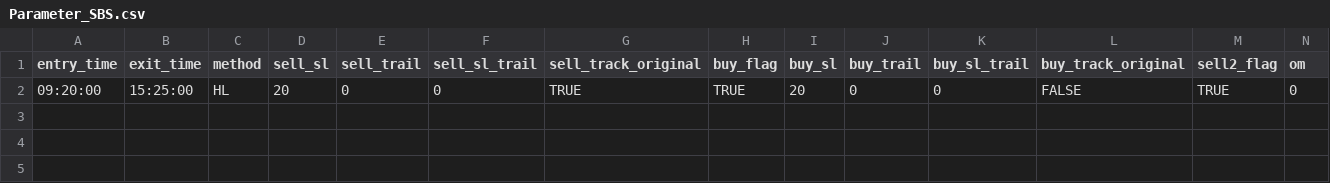
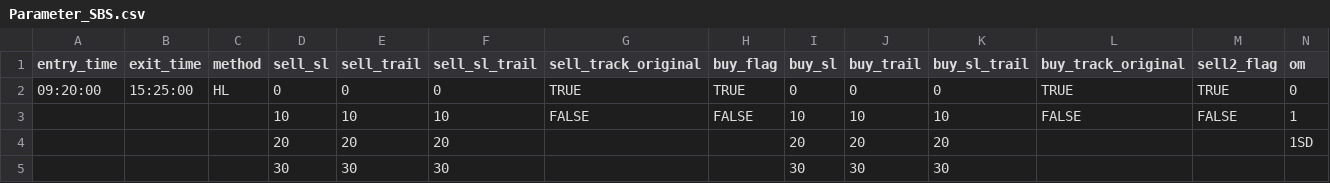
Before and after one commit to vikassharma545/PgcBacktest, a CSV file: INTRADAY CODES/SBS/Parameter_SBS.csv, drawn as a sheet.

```diff
--- a/INTRADAY CODES/SBS/Parameter_SBS.csv
+++ b/INTRADAY CODES/SBS/Parameter_SBS.csv
@@ -1,2 +1,5 @@
 entry_time,exit_time,method,sell_sl,sell_trail,sell_sl_trail,sell_track_original,buy_flag,buy_sl,buy_trail,buy_sl_trail,buy_track_original,sell2_flag,om
-09:20:00,15:25:00,HL,20,0,0,TRUE,TRUE,20,0,0,FALSE,TRUE,0
+09:20:00,15:25:00,HL,0,0,0,TRUE,TRUE,0,0,0,TRUE,TRUE,0
+,,,10,10,10,FALSE,FALSE,10,10,10,FALSE,FALSE,1
+,,,20,20,20,,,20,20,20,,,1SD
+,,,30,30,30,,,30,30,30,,,
```
Also changed, not shown: 1 other file.
